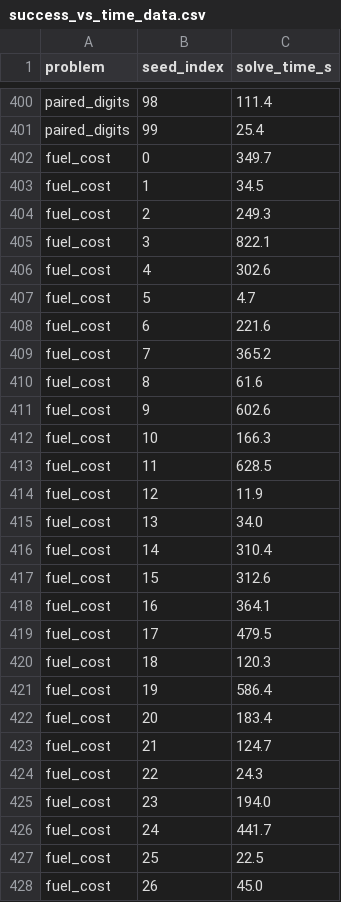
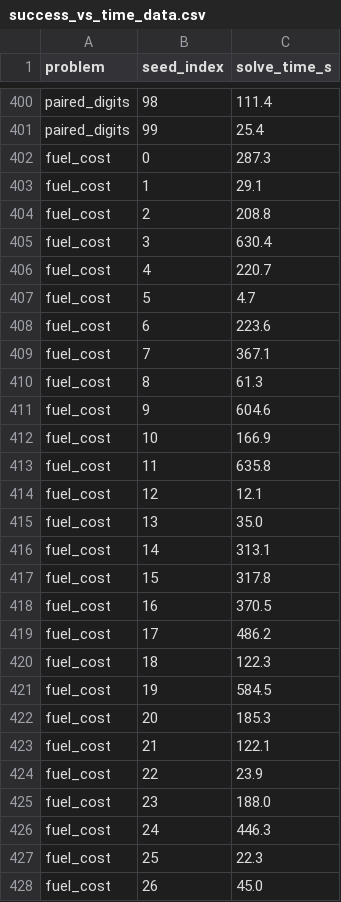
Before and after one commit to alexandrefelipemuller/c-superoptimizer, a CSV file: paper/figures/success_vs_time_data.csv, drawn as a sheet; only a part is shown, gaps mark what is left out; the diff covers the shown part only.

```diff
--- a/paper/figures/success_vs_time_data.csv
+++ b/paper/figures/success_vs_time_data.csv
@@ -401,28 +401,28 @@ paired_digits,98,111.4
 paired_digits,99,25.4
-fuel_cost,0,349.7
-fuel_cost,1,34.5
-fuel_cost,2,249.3
-fuel_cost,3,822.1
-fuel_cost,4,302.6
+fuel_cost,0,287.3
+fuel_cost,1,29.1
+fuel_cost,2,208.8
+fuel_cost,3,630.4
+fuel_cost,4,220.7
 fuel_cost,5,4.7
-fuel_cost,6,221.6
-fuel_cost,7,365.2
-fuel_cost,8,61.6
-fuel_cost,9,602.6
-fuel_cost,10,166.3
-fuel_cost,11,628.5
-fuel_cost,12,11.9
-fuel_cost,13,34.0
-fuel_cost,14,310.4
-fuel_cost,15,312.6
-fuel_cost,16,364.1
-fuel_cost,17,479.5
-fuel_cost,18,120.3
-fuel_cost,19,586.4
-fuel_cost,20,183.4
-fuel_cost,21,124.7
-fuel_cost,22,24.3
-fuel_cost,23,194.0
-fuel_cost,24,441.7
-fuel_cost,25,22.5
+fuel_cost,6,223.6
+fuel_cost,7,367.1
+fuel_cost,8,61.3
+fuel_cost,9,604.6
+fuel_cost,10,166.9
+fuel_cost,11,635.8
+fuel_cost,12,12.1
+fuel_cost,13,35.0
+fuel_cost,14,313.1
+fuel_cost,15,317.8
+fuel_cost,16,370.5
+fuel_cost,17,486.2
+fuel_cost,18,122.3
+fuel_cost,19,584.5
+fuel_cost,20,185.3
+fuel_cost,21,122.1
+fuel_cost,22,23.9
+fuel_cost,23,188.0
+fuel_cost,24,446.3
+fuel_cost,25,22.3
 fuel_cost,26,45.0
```
Also changed, not shown: 163 edited cells elsewhere in this file, 4 other files.
